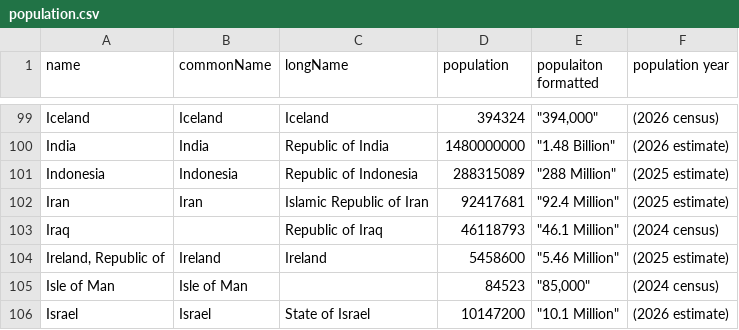
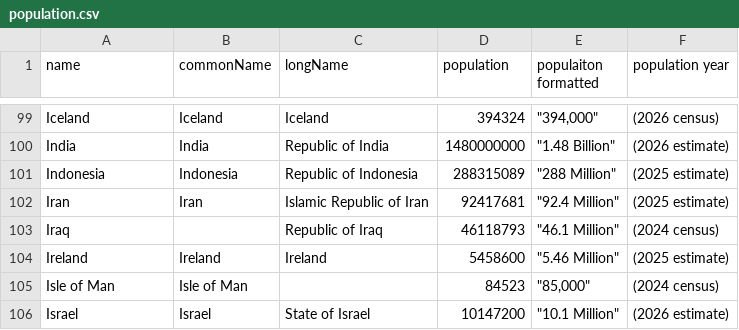
Before and after one commit to nestingBiscuit/worldtour-countries, a CSV file: data/population.csv, drawn as a sheet; only a part is shown, gaps mark what is left out.

```diff
--- a/data/population.csv
+++ b/data/population.csv
@@ -103,3 +103,3 @@ Iran,Iran,Islamic Republic of Iran,92417681,"""92.4 Million""",(2025 estimate)
 Iraq,,Republic of Iraq,46118793,"""46.1 Million""",(2024 census)
-"Ireland, Republic of",Ireland,Ireland,5458600,"""5.46 Million""",(2025 estimate)
+Ireland,Ireland,Ireland,5458600,"""5.46 Million""",(2025 estimate)
 Isle of Man,Isle of Man,,84523,"""85,000""",(2024 census)
```
Also changed, not shown: data/countries.anki.csv, media/flags/flags.csv, 3 other files.
